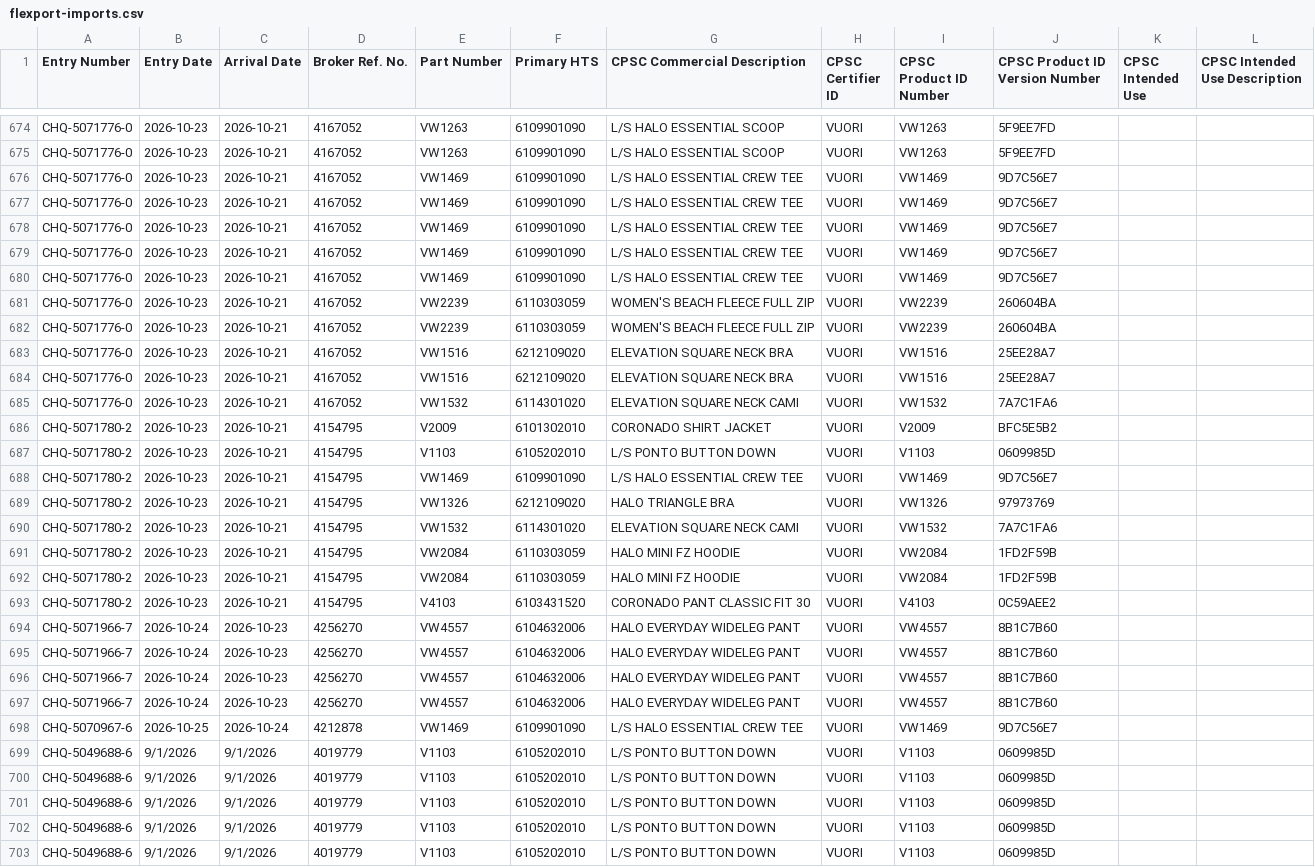
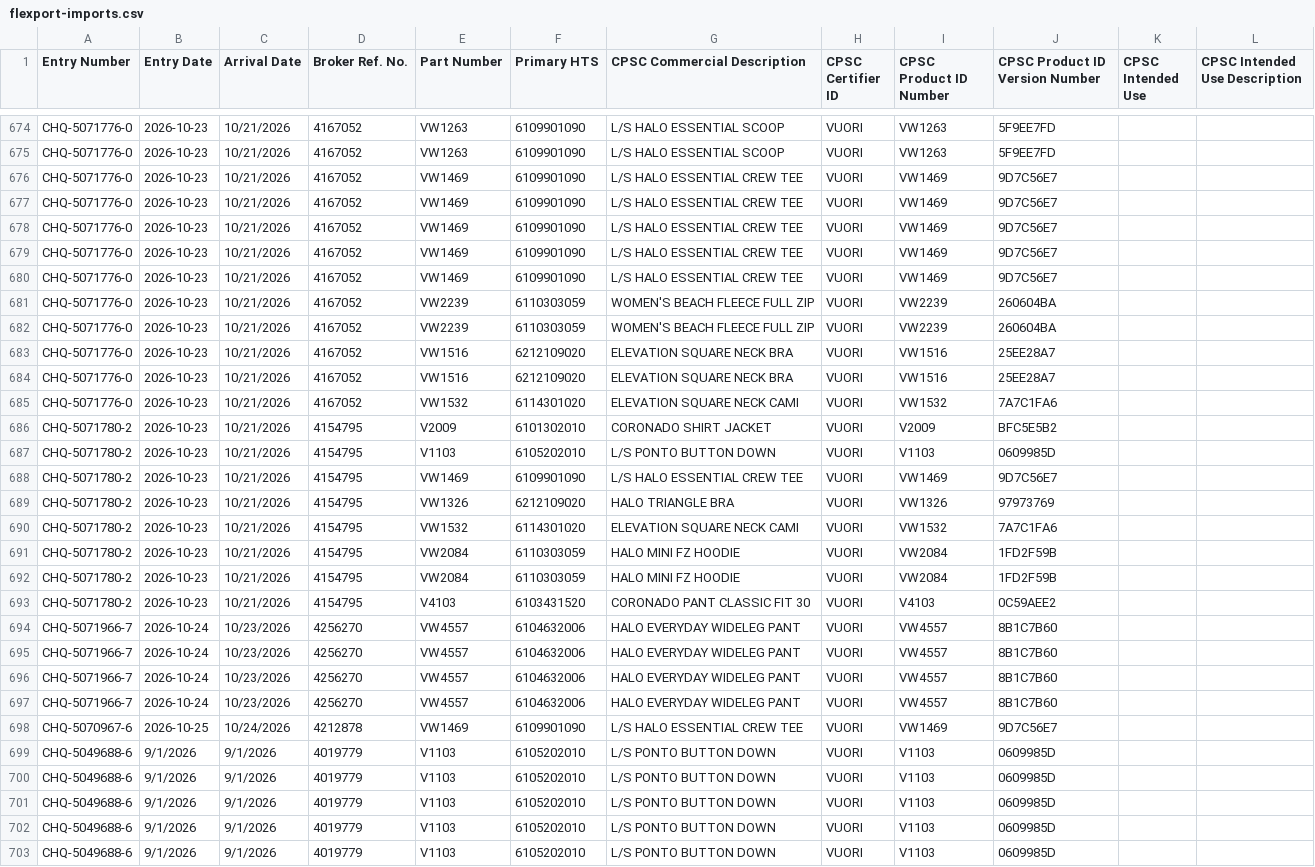
Before and after one commit to chihyang1/vuori-compliance-dashboard, a CSV file: flexport-imports.csv, drawn as a sheet; only a part is shown, gaps mark what is left out; the diff covers the shown part only; the diff names each change by its address in the sheet, - before the commit and + after, or states it on an @@ line.

```diff
--- a/flexport-imports.csv
+++ b/flexport-imports.csv
-C674:C693 (Arrival Date): 2026-10-21
+C674:C693 (Arrival Date): 10/21/2026
-C694:C697 (Arrival Date): 2026-10-23
+C694:C697 (Arrival Date): 10/23/2026
-C698 (Arrival Date): 2026-10-24
+C698 (Arrival Date): 10/24/2026
```
Also changed, not shown: 78 edited cells elsewhere in this file.
